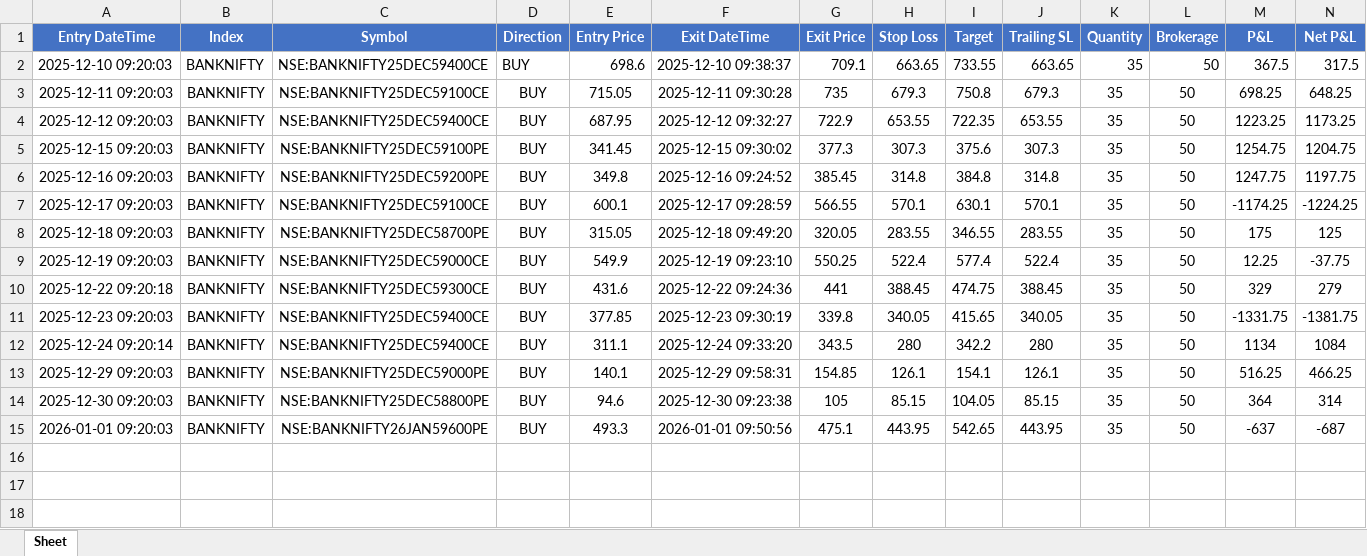
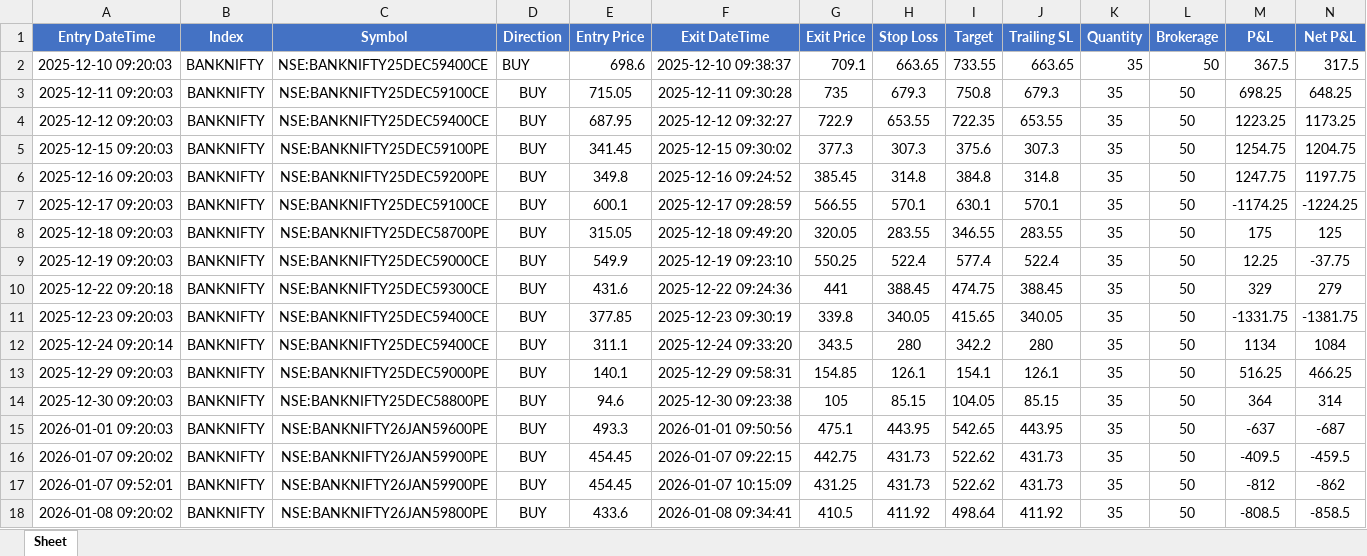
Before and after one commit to mayank9642/BANKNIFTY-BREAKOUT-STRATEGY, an Excel workbook: logs/Forward Testing Trade History.xlsx, sheet Sheet, drawn as a sheet; only a part is shown; values as stored, in another font and other column widths than the file's, no borders; rows hold the shown columns only; the diff names each change by its address in the sheet, - before the commit and + after, or states it on an @@ line.

```diff
--- a/logs/Forward Testing Trade History.xlsx (sheet Sheet)
+++ b/logs/Forward Testing Trade History.xlsx (sheet Sheet)
+row 16: 2026-01-07 09:20:02 | BANKNIFTY | NSE:BANKNIFTY26JAN59900PE | BUY | 454.45 | 2026-01-07 09:22:15 | 442.75 | 431.73 | 522.62 | 431.73 | 35 | 50 | -409.5 | -459.5
+row 17: 2026-01-07 09:52:01 | BANKNIFTY | NSE:BANKNIFTY26JAN59900PE | BUY | 454.45 | 2026-01-07 10:15:09 | 431.25 | 431.73 | 522.62 | 431.73 | 35 | 50 | -812 | -862
+row 18: 2026-01-08 09:20:02 | BANKNIFTY | NSE:BANKNIFTY26JAN59800PE | BUY | 433.6 | 2026-01-08 09:34:41 | 410.5 | 411.92 | 498.64 | 411.92 | 35 | 50 | -808.5 | -858.5
```
Also changed, not shown: 6 other files.
